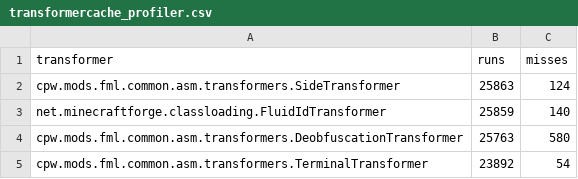
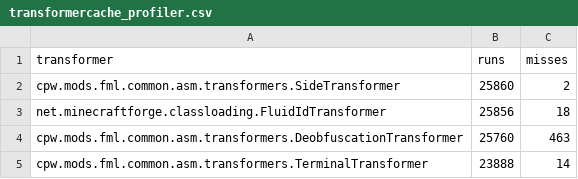
Before and after one commit to ShambeerMinecraftModpacks/MagicRPG, a CSV file: coretweaks/out/transformercache_profiler.csv, drawn as a sheet.

```diff
--- a/coretweaks/out/transformercache_profiler.csv
+++ b/coretweaks/out/transformercache_profiler.csv
@@ -1,5 +1,5 @@
 transformer,runs,misses
-cpw.mods.fml.common.asm.transformers.SideTransformer,25863,124
-net.minecraftforge.classloading.FluidIdTransformer,25859,140
-cpw.mods.fml.common.asm.transformers.DeobfuscationTransformer,25763,580
-cpw.mods.fml.common.asm.transformers.TerminalTransformer,23892,54
+cpw.mods.fml.common.asm.transformers.SideTransformer,25860,2
+net.minecraftforge.classloading.FluidIdTransformer,25856,18
+cpw.mods.fml.common.asm.transformers.DeobfuscationTransformer,25760,463
+cpw.mods.fml.common.asm.transformers.TerminalTransformer,23888,14
```
Also changed, not shown: 10 other files.
